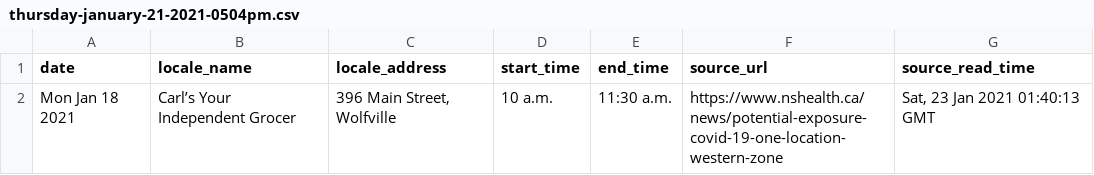
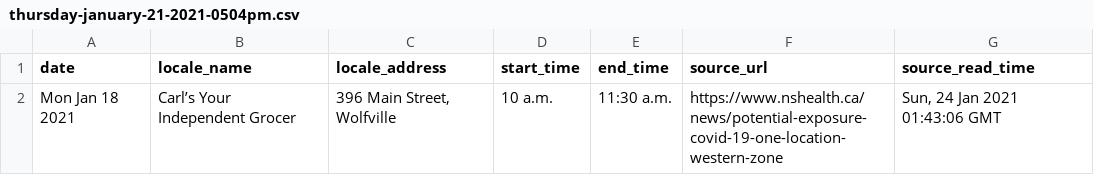
Before and after one commit to jeffandersen/nshealth-archive, a CSV file: data/csv/thursday-january-21-2021-0504pm.csv, drawn as a sheet.

Commit message:
Update data archive

```diff
--- a/data/csv/thursday-january-21-2021-0504pm.csv
+++ b/data/csv/thursday-january-21-2021-0504pm.csv
@@ -1,2 +1,2 @@
 date,locale_name,locale_address,start_time,end_time,source_url,source_read_time
-Mon Jan 18 2021,Carl’s Your Independent Grocer,"396 Main Street, Wolfville",10 a.m.,11:30 a.m.,https://www.nshealth.ca/news/potential-exposure-covid-19-one-location-western-zone,"Sat, 23 Jan 2021 01:40:13 GMT"
+Mon Jan 18 2021,Carl’s Your Independent Grocer,"396 Main Street, Wolfville",10 a.m.,11:30 a.m.,https://www.nshealth.ca/news/potential-exposure-covid-19-one-location-western-zone,"Sun, 24 Jan 2021 01:43:06 GMT"
```
Also changed, not shown: 1 other file.
